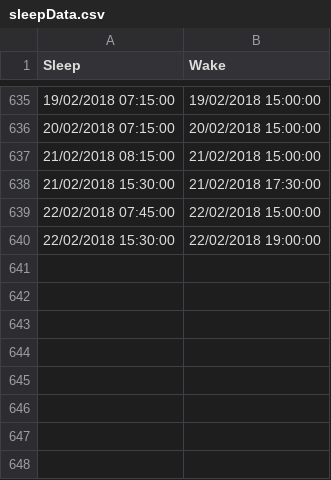
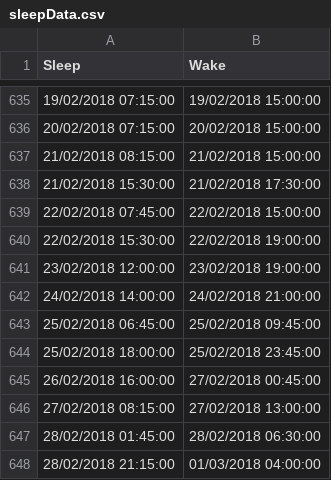
Before and after one commit to RoyCurtis/SleepCharter, a CSV file: sleepData.csv, drawn as a sheet; only a part is shown, gaps mark what is left out.

Commit message:
Update sleep data

```diff
--- a/sleepData.csv
+++ b/sleepData.csv
@@ -640 +640,9 @@ Sleep,Wake
 22/02/2018 15:30:00,22/02/2018 19:00:00
+23/02/2018 12:00:00,23/02/2018 19:00:00
+24/02/2018 14:00:00,24/02/2018 21:00:00
+25/02/2018 06:45:00,25/02/2018 09:45:00
+25/02/2018 18:00:00,25/02/2018 23:45:00
+26/02/2018 16:00:00,27/02/2018 00:45:00
+27/02/2018 08:15:00,27/02/2018 13:00:00
+28/02/2018 01:45:00,28/02/2018 06:30:00
+28/02/2018 21:15:00,01/03/2018 04:00:00
```
